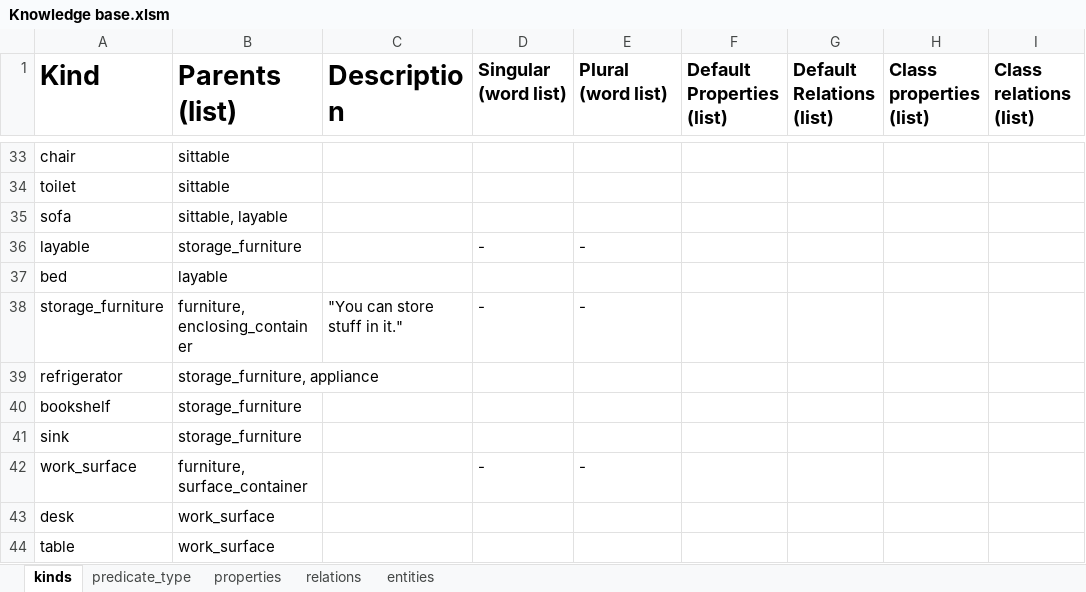
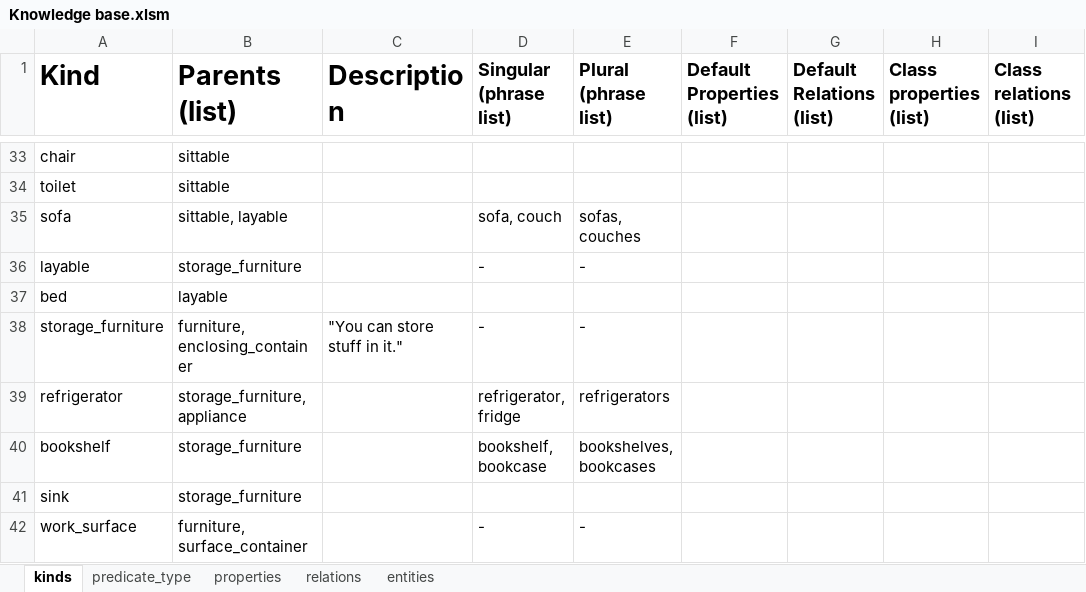
Before and after one commit to ianhorswill/MKULTRA, an Excel workbook: Assets/Ontology/Knowledge base.xlsm, sheet kinds, drawn as a sheet; only a part is shown, gaps mark what is left out; the shorter side is filled out with more unchanged rows; values as stored, in another font and other column widths than the file's, no borders; conditional formats not drawn; the diff names each change by its address in the sheet, - before the commit and + after, or states it on an @@ line.

Commit message:
Added synonym support for kinds and entities
Note: this required an upgrade of the CSV parsing code in Prolog.dll, so
the UnityProlog project was also updated.

```diff
--- a/Assets/Ontology/Knowledge base.xlsm (sheet kinds)
+++ b/Assets/Ontology/Knowledge base.xlsm (sheet kinds)
-D1: Singular (word list)
+D1: Singular (phrase list)
-E1: Plural (word list)
+E1: Plural (phrase list)
-D35 (Singular (phrase list)): (empty)
+D35 (Singular (phrase list)): sofa, couch
-E35 (Plural (phrase list)): (empty)
+E35 (Plural (phrase list)): sofas, couches
-D39 (Singular (phrase list)): (empty)
+D39 (Singular (phrase list)): refrigerator, fridge
-E39 (Plural (phrase list)): (empty)
+E39 (Plural (phrase list)): refrigerators
-D40 (Singular (phrase list)): (empty)
+D40 (Singular (phrase list)): bookshelf, bookcase
-E40 (Plural (phrase list)): (empty)
+E40 (Plural (phrase list)): bookshelves, bookcases
```
Also changed, not shown: sheet entities, 5 other files.
